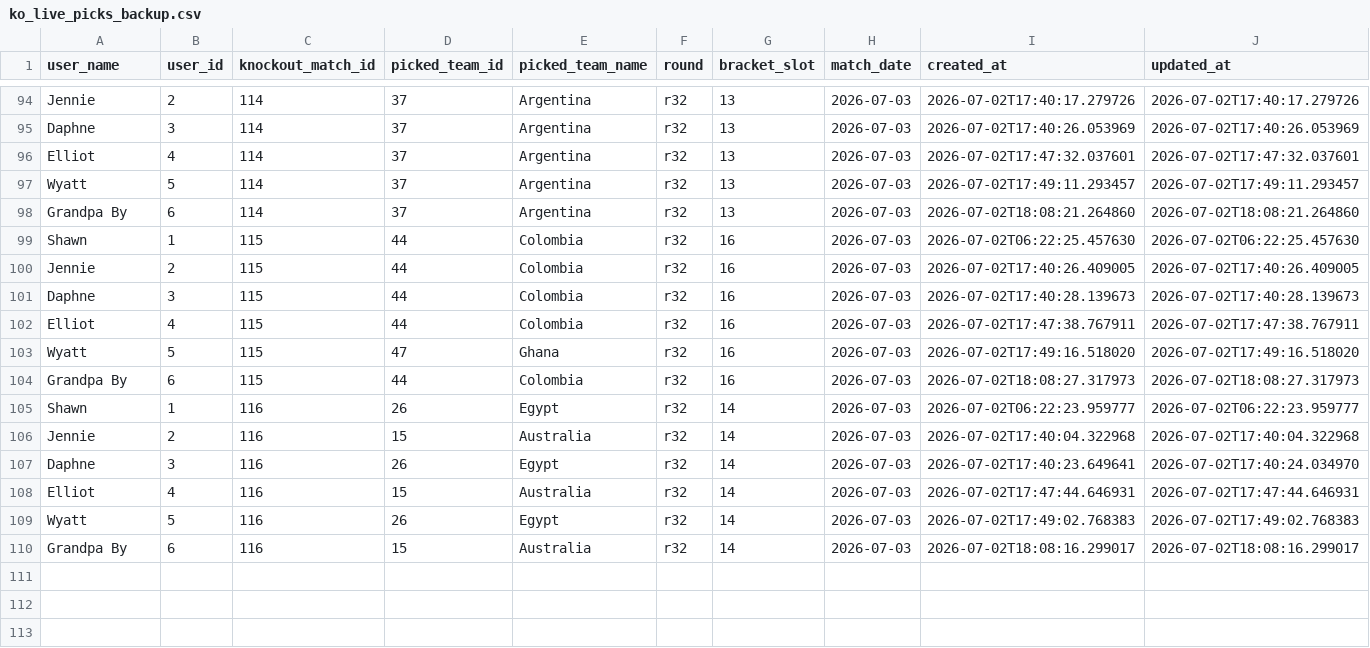
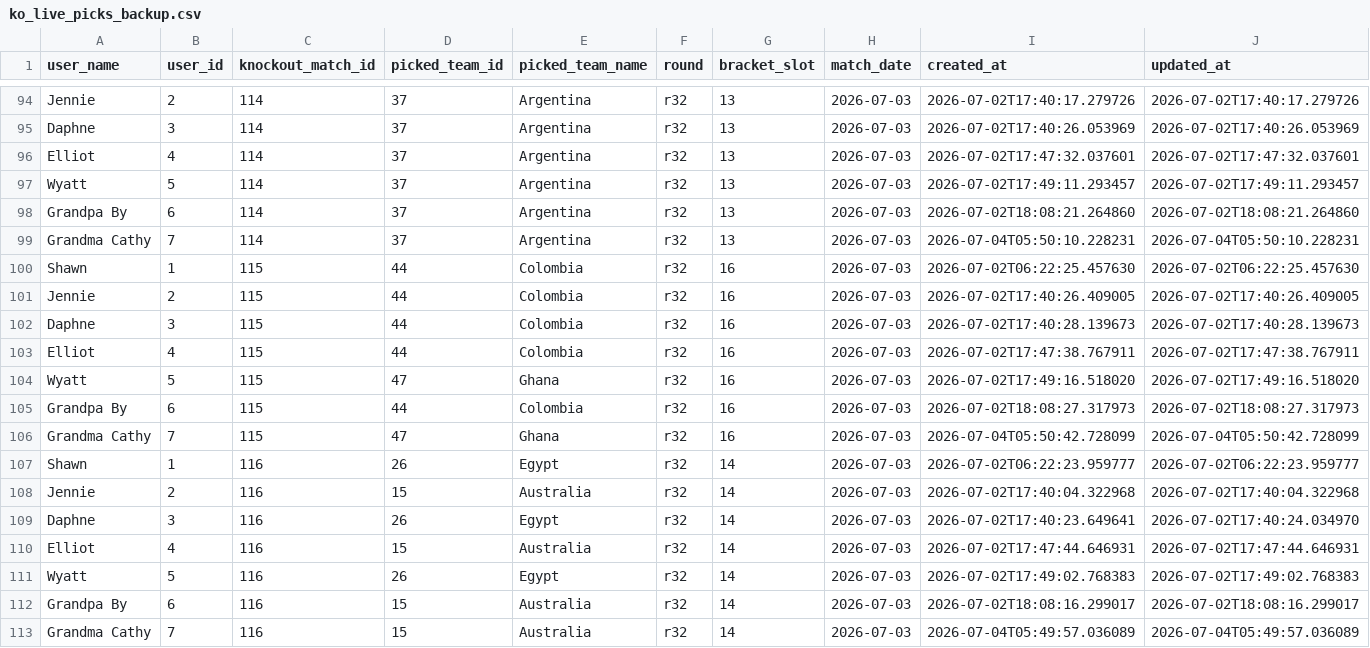
Before and after one commit to sme327/world-cup-family-hq, a CSV file: data/ko_live_picks_backup.csv, drawn as a sheet; only a part is shown, gaps mark what is left out.

Commit message:
Auto-backup (ko-result) — 2026-07-04 05:51 UTC

```diff
--- a/data/ko_live_picks_backup.csv
+++ b/data/ko_live_picks_backup.csv
@@ -98,2 +98,3 @@ Wyatt,5,114,37,Argentina,r32,13,2026-07-03,2026-07-02T17:49:11.293457,2026-07-02
 Grandpa By,6,114,37,Argentina,r32,13,2026-07-03,2026-07-02T18:08:21.264860,2026-07-02T18:08:21.264860
+Grandma Cathy,7,114,37,Argentina,r32,13,2026-07-03,2026-07-04T05:50:10.228231,2026-07-04T05:50:10.228231
 Shawn,1,115,44,Colombia,r32,16,2026-07-03,2026-07-02T06:22:25.457630,2026-07-02T06:22:25.457630
@@ -104,2 +105,3 @@ Wyatt,5,115,47,Ghana,r32,16,2026-07-03,2026-07-02T17:49:16.518020,2026-07-02T17:
 Grandpa By,6,115,44,Colombia,r32,16,2026-07-03,2026-07-02T18:08:27.317973,2026-07-02T18:08:27.317973
+Grandma Cathy,7,115,47,Ghana,r32,16,2026-07-03,2026-07-04T05:50:42.728099,2026-07-04T05:50:42.728099
 Shawn,1,116,26,Egypt,r32,14,2026-07-03,2026-07-02T06:22:23.959777,2026-07-02T06:22:23.959777
@@ -110 +112,2 @@ Wyatt,5,116,26,Egypt,r32,14,2026-07-03,2026-07-02T17:49:02.768383,2026-07-02T17:
 Grandpa By,6,116,15,Australia,r32,14,2026-07-03,2026-07-02T18:08:16.299017,2026-07-02T18:08:16.299017
+Grandma Cathy,7,116,15,Australia,r32,14,2026-07-03,2026-07-04T05:49:57.036089,2026-07-04T05:49:57.036089
```
